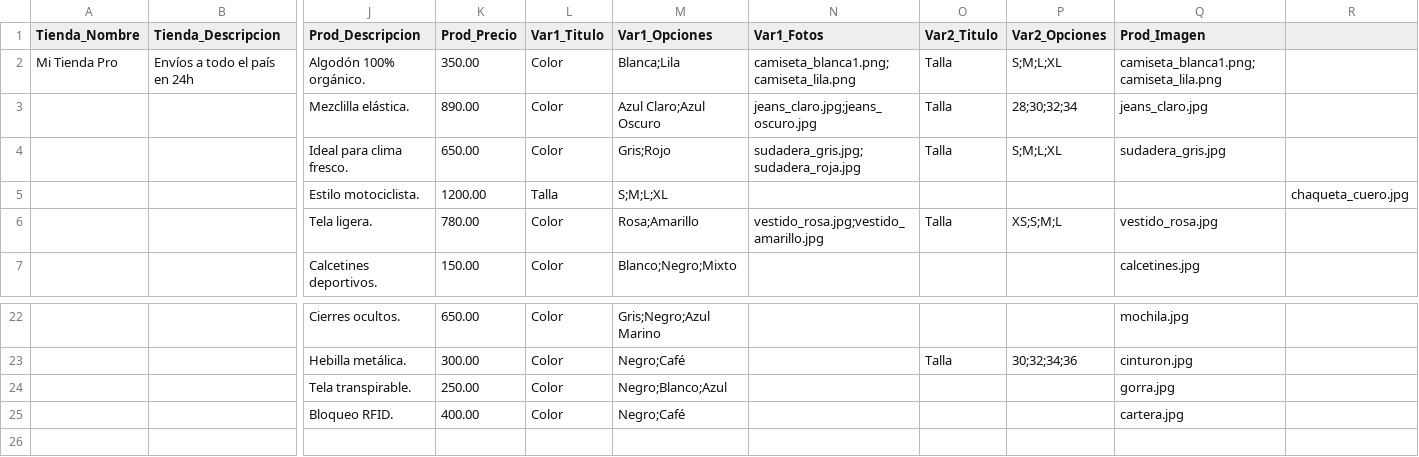
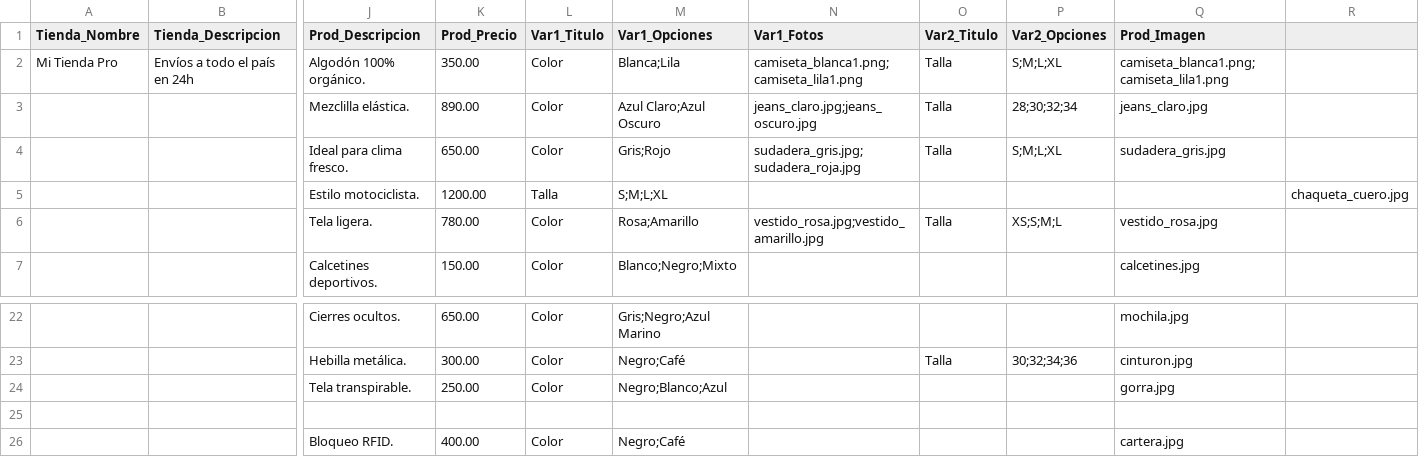
Before and after one commit to trescientospesos/Demotienda, a CSV file: datos_tienda.csv, drawn as a sheet; only a part is shown, gaps mark what is left out; rows hold the shown columns only; the diff names each change by its address in the sheet, - before the commit and + after, or states it on an @@ line.

Commit message:
Update datos_tienda.csv

```diff
--- a/datos_tienda.csv
+++ b/datos_tienda.csv
-N2 (Var1_Fotos): camiseta_blanca1.png;camiseta_lila.png
+N2 (Var1_Fotos): camiseta_blanca1.png;camiseta_lila1.png
-Q2 (Prod_Imagen): camiseta_blanca1.png;camiseta_lila.png
+Q2 (Prod_Imagen): camiseta_blanca1.png;camiseta_lila1.png
+row 25: (empty)
```
